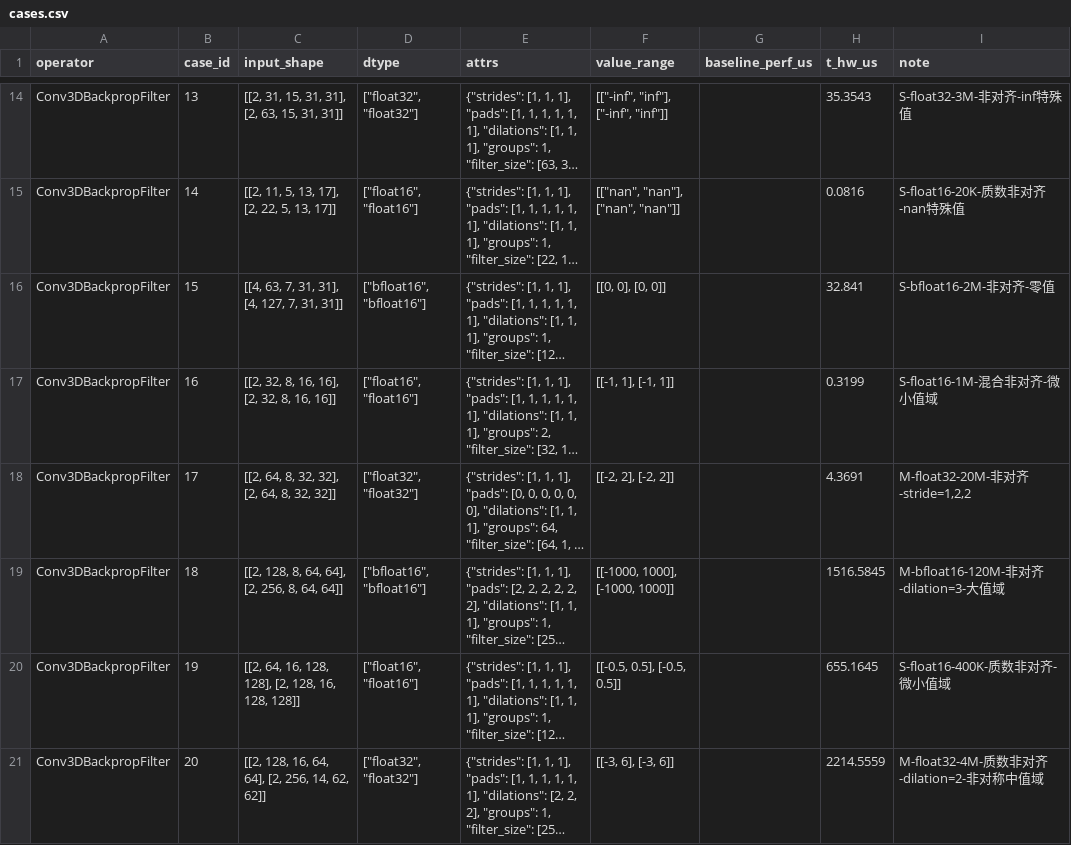
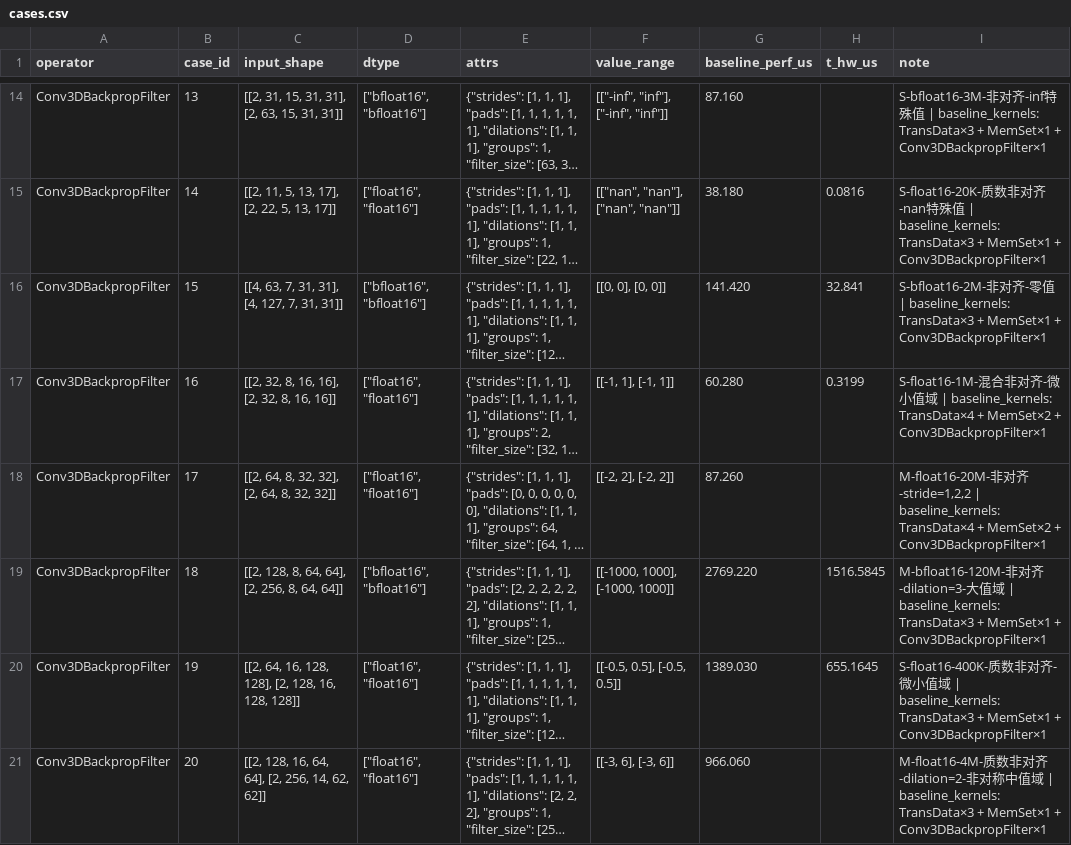
Before and after one commit to botcanlearn/cann-bench-upstream, a CSV file: kernel_bench/level3/conv_3d_backprop_filter/cases.csv, drawn as a sheet; only a part is shown, gaps mark what is left out; long unchanged cells end in …; the diff covers the shown part only; the diff names each change by its address in the sheet, - before the commit and + after, or states it on an @@ line.

Commit message:
feat(level3): conv_2d / conv_3d_backprop_filter / add_rms_norm baselines; level1 yaml fixes; engram → engram_gate_fusion rename
Co-authored-by: gxj1123<gao.xuejian1@huawei.com>



# message auto-generated for no-merge-commit merge:
!59 merge refactor/l3-baselines-and-engram-rename into master

feat(level3): conv_2d / conv_3d_backprop_filter / add_rms_norm baselines; level1 yaml fixes; engram → engram_gate_fusion rename

Created-by: gxj1123
Commit-by: gxj1123
Merged-by: cann-robot
Description: **34 files, +1371 / -793.**

### Highlights

- **level3 `baseline_perf_us` filled**
  - `conv_2d` — 20/20 cases benched
  - `conv_3d_backprop_filter` — 13/20 via `npu_conv3d_backward`
  - `add_rms_norm_dynamic_quant` — 20/20
  - `grouped_matmul` — refreshed after the `transpose_weight` convention change

- **level3 `msprof_us` refresh** for 7 ops + 3 reference-function bug fixes, rolled into the same `cases.yaml` / `cases.csv` updates

- **level1 YAML `inf`/`nan` syntax fixes** across `exp` / `foreach_addcdiv_scalar` / `foreach_norm` / `gelu` / `masked_scale` / `mish` / `sigmoid` / `swi_glu` — the parser was treating bare `.inf` / `.nan` tokens as strings on older PyYAML versions. `foreach_norm/desc.md` return type also clarified.

- **`cli.py`** — small CLI behavior tweak

- **`README.md`** — refreshed: scoring formula wording, layout pointer cleanups

- **`docs/technical-report.pdf`** — bumped to the new revision

- **`docs/assets/`** — new directory holding `perf_score.png` referenced by README

- **`.gitignore`** — 3-line touch-up for new artifact paths

### Rename

`kernel_bench/level3/engram` → `kernel_bench/level3/engram_gate_fusion` — reflects the fused-gate kernel the cases actually evaluate. Content also expanded substantially (cases.yaml ~2× larger after the rename), so git diff renders this as delete + create rather than pure rename.

See merge request: cann/cann-bench!59

```diff
--- a/kernel_bench/level3/conv_3d_backprop_filter/cases.csv
+++ b/kernel_bench/level3/conv_3d_backprop_filter/cases.csv
-D14 (dtype): ["float32", "float32"]
+D14 (dtype): ["bfloat16", "bfloat16"]
-G14 (baseline_perf_us): (empty)
+G14 (baseline_perf_us): 87.160
-H14 (t_hw_us): 35.3543
+H14 (t_hw_us): (empty)
-I14 (note): S-float32-3M-非对齐-inf特殊值
+I14 (note): S-bfloat16-3M-非对齐-inf特殊值 | baseline_kernels: TransData×3 + MemSet×1 + Conv3DBackpropFilter×1
-G15 (baseline_perf_us): (empty)
+G15 (baseline_perf_us): 38.180
-I15 (note): …殊值
+I15 (note): …殊值 | baseline_kernels: TransData×3 + MemSet×1 + Conv3DBackpropFilter×1
-G16 (baseline_perf_us): (empty)
+G16 (baseline_perf_us): 141.420
-I16 (note): …零值
+I16 (note): …零值 | baseline_kernels: TransData×3 + MemSet×1 + Conv3DBackpropFilter×1
-G17 (baseline_perf_us): (empty)
+G17 (baseline_perf_us): 60.280
-I17 (note): …微小值域
+I17 (note): …微小值域 | baseline_kernels: TransData×4 + MemSet×2 + Conv3DBackpropFilter×1
-D18 (dtype): ["float32", "float32"]
+D18 (dtype): ["float16", "float16"]
-G18 (baseline_perf_us): (empty)
+G18 (baseline_perf_us): 87.260
-H18 (t_hw_us): 4.3691
+H18 (t_hw_us): (empty)
-I18 (note): M-float32-20M-非对齐-stride=1,2,2
+I18 (note): M-float16-20M-非对齐-stride=1,2,2 | baseline_kernels: TransData×4 + MemSet×2 + Conv3DBackpropFilter×1
-G19 (baseline_perf_us): (empty)
+G19 (baseline_perf_us): 2769.220
-I19 (note): …值域
+I19 (note): …值域 | baseline_kernels: TransData×3 + MemSet×1 + Conv3DBackpropFilter×1
-G20 (baseline_perf_us): (empty)
+G20 (baseline_perf_us): 1389.030
-I20 (note): …微小值域
+I20 (note): …微小值域 | baseline_kernels: TransData×3 + MemSet×1 + Conv3DBackpropFilter×1
-D21 (dtype): ["float32", "float32"]
+D21 (dtype): ["float16", "float16"]
-G21 (baseline_perf_us): (empty)
+G21 (baseline_perf_us): 966.060
-H21 (t_hw_us): 2214.5559
+H21 (t_hw_us): (empty)
-I21 (note): M-float32-4M-质数非对齐-dilation=2-非对称中值域
+I21 (note): M-float16-4M-质数非对齐-dilation=2-非对称中值域 | baseline_kernels: TransData×3 + MemSet×1 + Conv3DBackpropFilter×1
```
Also changed, not shown: 32 edited cells elsewhere in this file, kernel_bench/level3/conv_2d/cases.csv, kernel_bench/level3/grouped_matmul/cases.csv, 31 other files.
